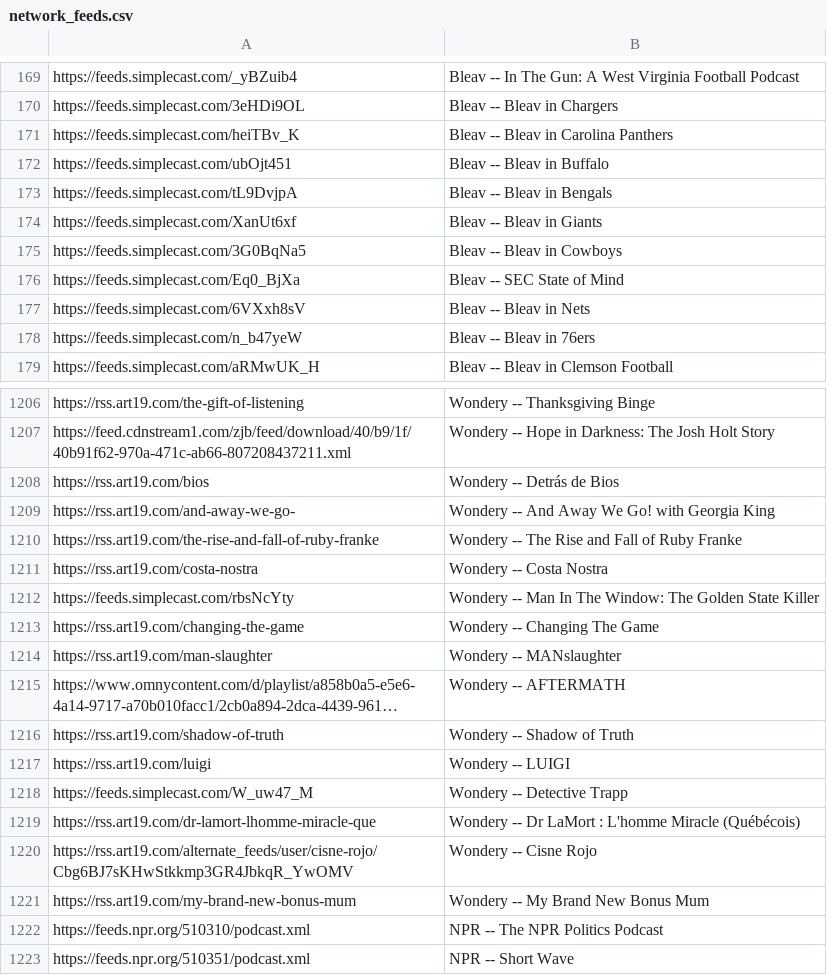
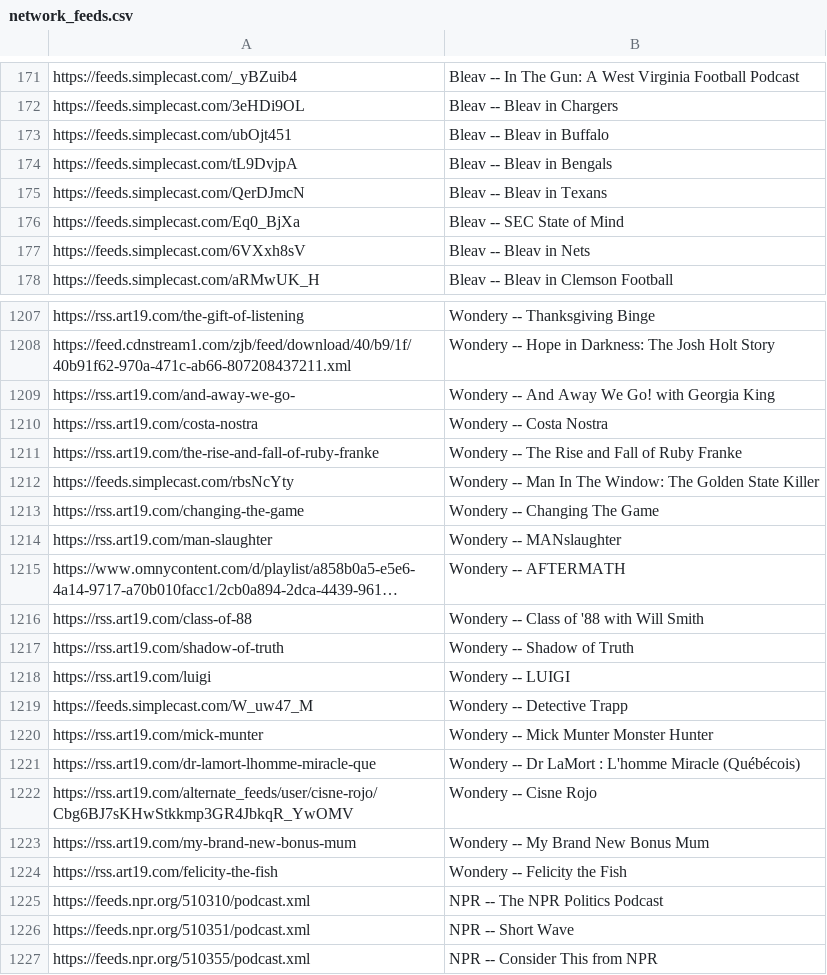
Before and after one commit to perlstein/abunchofcoconuts, a CSV file: data/network_feeds.csv, drawn as a sheet; only a part is shown, gaps mark what is left out; the shorter side is filled out with more unchanged rows; long unchanged cells end in …; removed rows and columns are numbered as before the commit, all else as after; the diff covers the shown part only; the diff names each change by its address in the sheet, - before the commit and + after, or states it on an @@ line.

```diff
--- a/data/network_feeds.csv
+++ b/data/network_feeds.csv
-row 171: https://feeds.simplecast.com/heiTBv_K | Bleav -- Bleav in Carolina Panthers
-row 174: https://feeds.simplecast.com/XanUt6xf | Bleav -- Bleav in Giants
-row 175: https://feeds.simplecast.com/3G0BqNa5 | Bleav -- Bleav in Cowboys
+row 175: https://feeds.simplecast.com/QerDJmcN | Bleav -- Bleav in Texans
-row 178: https://feeds.simplecast.com/n_b47yeW | Bleav -- Bleav in 76ers
-row 1208: https://rss.art19.com/bios | Wondery -- Detrás de Bios
@@ row 1210 moved to row 1211: https://rss.art19.com/the-rise-and-fall-… @@
+row 1216: https://rss.art19.com/class-of-88 | Wondery -- Class of '88 with Will Smith
+row 1220: https://rss.art19.com/mick-munter | Wondery -- Mick Munter Monster Hunter
+row 1224: https://rss.art19.com/felicity-the-fish | Wondery -- Felicity the Fish
```
Also changed, not shown: 19 added rows, 12 removed rows, 45 moved rows and 3 edited cells elsewhere in this file, 1 other file.
